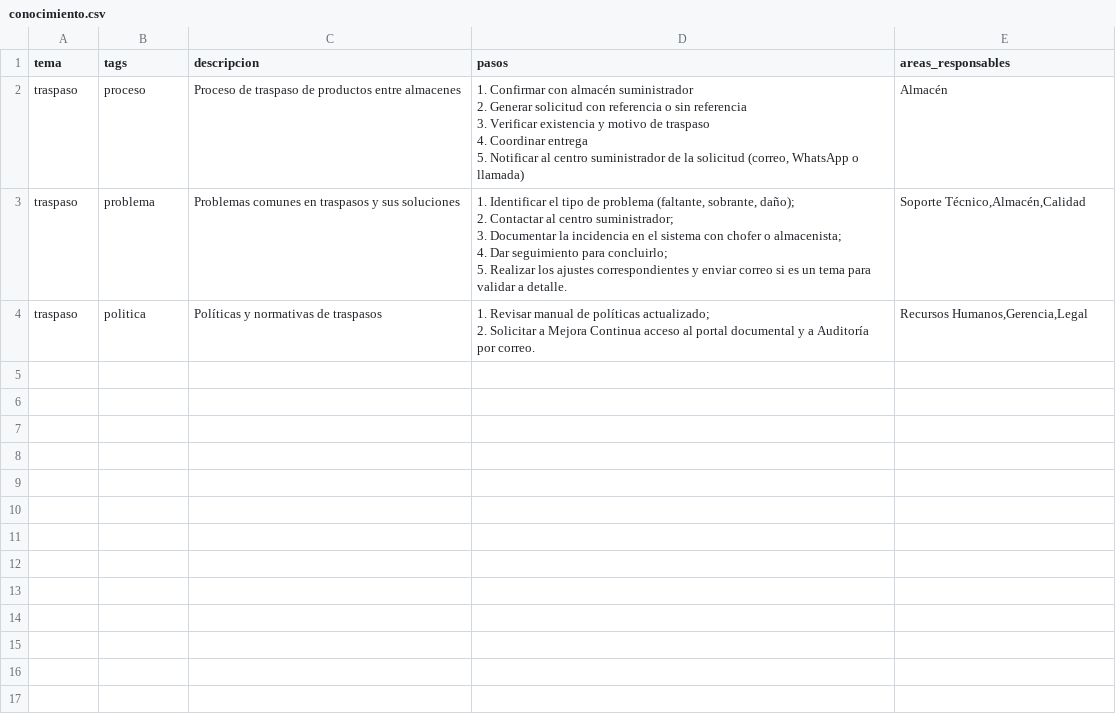
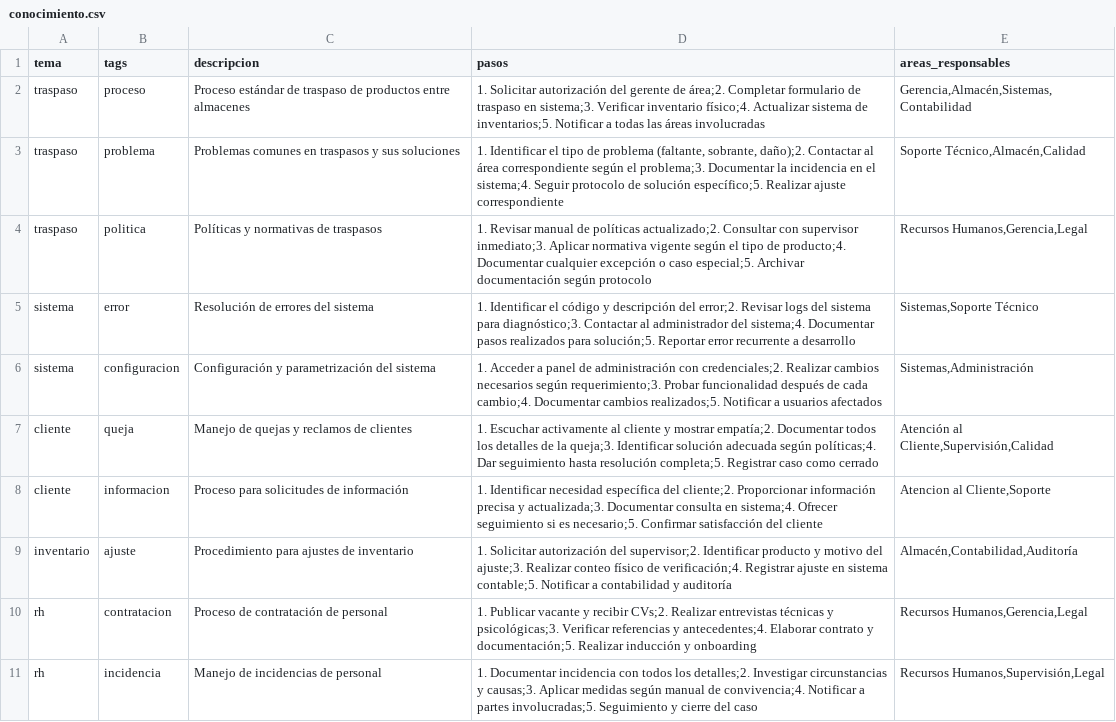
Before and after one commit to FJCRNX/CHATIABETA, a CSV file: conocimiento.csv, drawn as a sheet.

Commit message:
Update conocimiento.csv with new procedures and policies

```diff
--- a/conocimiento.csv
+++ b/conocimiento.csv
@@ -1,13 +1,11 @@
 tema,tags,descripcion,pasos,areas_responsables
-traspaso,proceso,"Proceso de traspaso de productos entre almacenes","1. Confirmar con almacén suministrador
-2. Generar solicitud con referencia o sin referencia
-3. Verificar existencia y motivo de traspaso
-4. Coordinar entrega
-5. Notificar al centro suministrador de la solicitud (correo, WhatsApp o llamada)","Almacén"
-traspaso,problema,"Problemas comunes en traspasos y sus soluciones","1. Identificar el tipo de problema (faltante, sobrante, daño);
-2. Contactar al centro suministrador;
-3. Documentar la incidencia en el sistema con chofer o almacenista;
-4. Dar seguimiento para concluirlo;
-5. Realizar los ajustes correspondientes y enviar correo si es un tema para validar a detalle.","Soporte Técnico,Almacén,Calidad"
-traspaso,politica,"Políticas y normativas de traspasos","1. Revisar manual de políticas actualizado;
-2. Solicitar a Mejora Continua acceso al portal documental y a Auditoría por correo.","Recursos Humanos,Gerencia,Legal"
+traspaso,proceso,"Proceso estándar de traspaso de productos entre almacenes","1. Solicitar autorización del gerente de área;2. Completar formulario de traspaso en sistema;3. Verificar inventario físico;4. Actualizar sistema de inventarios;5. Notificar a todas las áreas involucradas","Gerencia,Almacén,Sistemas,Contabilidad"
+traspaso,problema,"Problemas comunes en traspasos y sus soluciones","1. Identificar el tipo de problema (faltante, sobrante, daño);2. Contactar al área correspondiente según el problema;3. Documentar la incidencia en el sistema;4. Seguir protocolo de solución específico;5. Realizar ajuste correspondiente","Soporte Técnico,Almacén,Calidad"
+traspaso,politica,"Políticas y normativas de traspasos","1. Revisar manual de políticas actualizado;2. Consultar con supervisor inmediato;3. Aplicar normativa vigente según el tipo de producto;4. Documentar cualquier excepción o caso especial;5. Archivar documentación según protocolo","Recursos Humanos,Gerencia,Legal"
+sistema,error,"Resolución de errores del sistema","1. Identificar el código y descripción del error;2. Revisar logs del sistema para diagnóstico;3. Contactar al administrador del sistema;4. Documentar pasos realizados para solución;5. Reportar error recurrente a desarrollo","Sistemas,Soporte Técnico"
+sistema,configuracion,"Configuración y parametrización del sistema","1. Acceder a panel de administración con credenciales;2. Realizar cambios necesarios según requerimiento;3. Probar funcionalidad después de cada cambio;4. Documentar cambios realizados;5. Notificar a usuarios afectados","Sistemas,Administración"
+cliente,queja,"Manejo de quejas y reclamos de clientes","1. Escuchar activamente al cliente y mostrar empatía;2. Documentar todos los detalles de la queja;3. Identificar solución adecuada según políticas;4. Dar seguimiento hasta resolución completa;5. Registrar caso como cerrado","Atención al Cliente,Supervisión,Calidad"
+cliente,informacion,"Proceso para solicitudes de información","1. Identificar necesidad específica del cliente;2. Proporcionar información precisa y actualizada;3. Documentar consulta en sistema;4. Ofrecer seguimiento si es necesario;5. Confirmar satisfacción del cliente","Atencion al Cliente,Soporte"
+inventario,ajuste,"Procedimiento para ajustes de inventario","1. Solicitar autorización del supervisor;2. Identificar producto y motivo del ajuste;3. Realizar conteo físico de verificación;4. Registrar ajuste en sistema contable;5. Notificar a contabilidad y auditoría","Almacén,Contabilidad,Auditoría"
+rh,contratacion,"Proceso de contratación de personal","1. Publicar vacante y recibir CVs;2. Realizar entrevistas técnicas y psicológicas;3. Verificar referencias y antecedentes;4. Elaborar contrato y documentación;5. Realizar inducción y onboarding","Recursos Humanos,Gerencia,Legal"
+rh,incidencia,"Manejo de incidencias de personal","1. Documentar incidencia con todos los detalles;2. Investigar circunstancias y causas;3. Aplicar medidas según manual de convivencia;4. Notificar a partes involucradas;5. Seguimiento y cierre del caso","Recursos Humanos,Supervisión,Legal"
```
